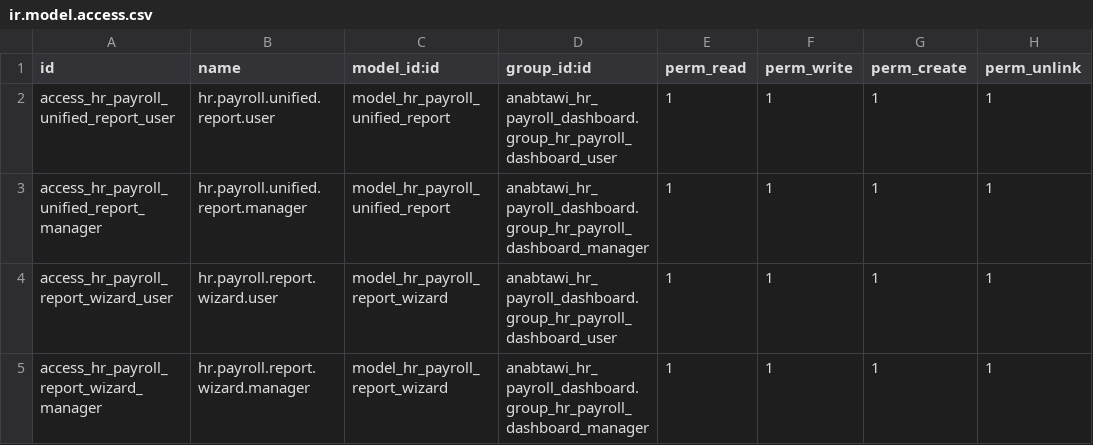
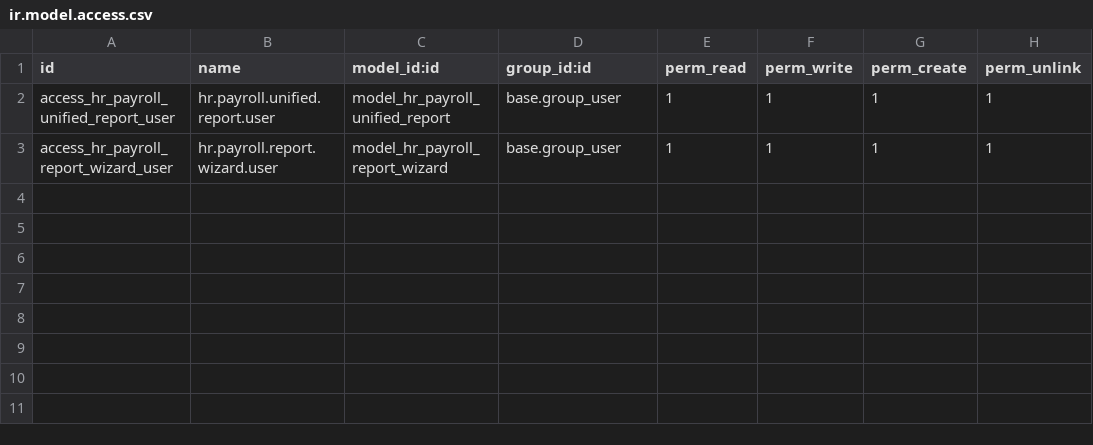
Before and after one commit to Anabtawi-Invest/Anabtawi-Group, a CSV file: anabtawi_hr_payroll_dashboard/security/ir.model.access.csv, drawn as a sheet.

```diff
--- a/anabtawi_hr_payroll_dashboard/security/ir.model.access.csv
+++ b/anabtawi_hr_payroll_dashboard/security/ir.model.access.csv
@@ -1,5 +1,3 @@
 id,name,model_id:id,group_id:id,perm_read,perm_write,perm_create,perm_unlink
-access_hr_payroll_unified_report_user,hr.payroll.unified.report.user,model_hr_payroll_unified_report,anabtawi_hr_payroll_dashboard.group_hr_payroll_dashboard_user,1,1,1,1
-access_hr_payroll_unified_report_manager,hr.payroll.unified.report.manager,model_hr_payroll_unified_report,anabtawi_hr_payroll_dashboard.group_hr_payroll_dashboard_manager,1,1,1,1
-access_hr_payroll_report_wizard_user,hr.payroll.report.wizard.user,model_hr_payroll_report_wizard,anabtawi_hr_payroll_dashboard.group_hr_payroll_dashboard_user,1,1,1,1
-access_hr_payroll_report_wizard_manager,hr.payroll.report.wizard.manager,model_hr_payroll_report_wizard,anabtawi_hr_payroll_dashboard.group_hr_payroll_dashboard_manager,1,1,1,1
+access_hr_payroll_unified_report_user,hr.payroll.unified.report.user,model_hr_payroll_unified_report,base.group_user,1,1,1,1
+access_hr_payroll_report_wizard_user,hr.payroll.report.wizard.user,model_hr_payroll_report_wizard,base.group_user,1,1,1,1
```
Also changed, not shown: 1 other file.
